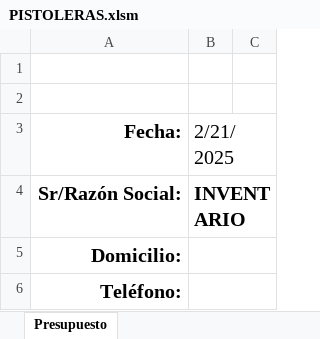
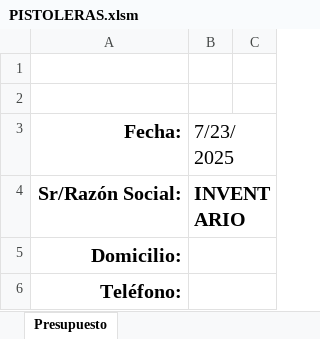
Before and after one commit to edgardoraul/archivos_bat, an Excel workbook: PISTOLERAS.xlsm, sheet Presupuesto, drawn as a sheet; only a part is shown; values as stored, in another font and other column widths than the file's, no borders; charts and pictures and conditional formats not drawn; the diff names each change by its address in the sheet, - before the commit and + after, or states it on an @@ line.

```diff
--- a/PISTOLERAS.xlsm (sheet Presupuesto)
+++ b/PISTOLERAS.xlsm (sheet Presupuesto)
-B3: 2/21/2025
+B3: 7/23/2025
```
Also changed, not shown: charts or pictures, PLANTILLA NOMBRES.xlsm, Planilla Cursos.xlsm, 1 other file.
